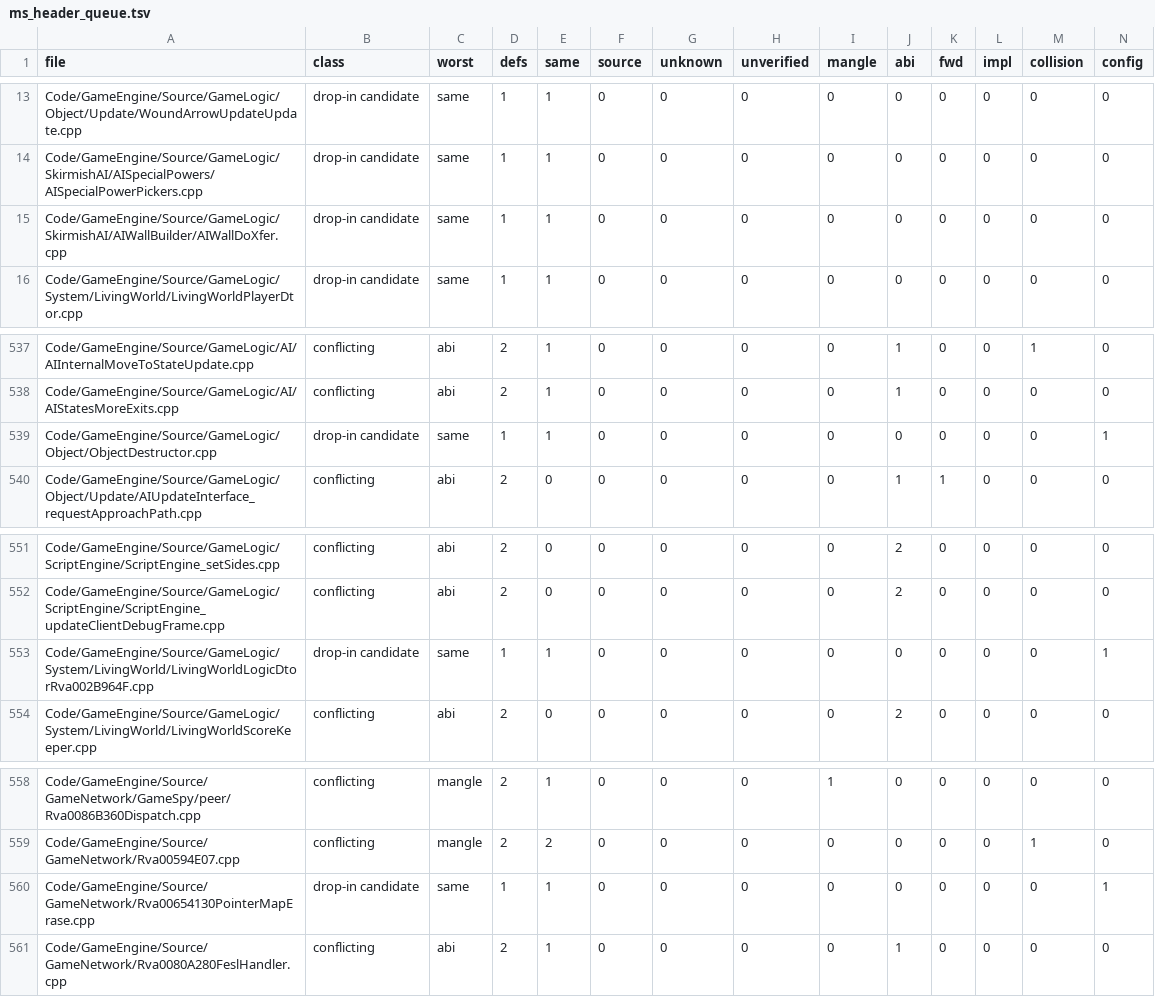
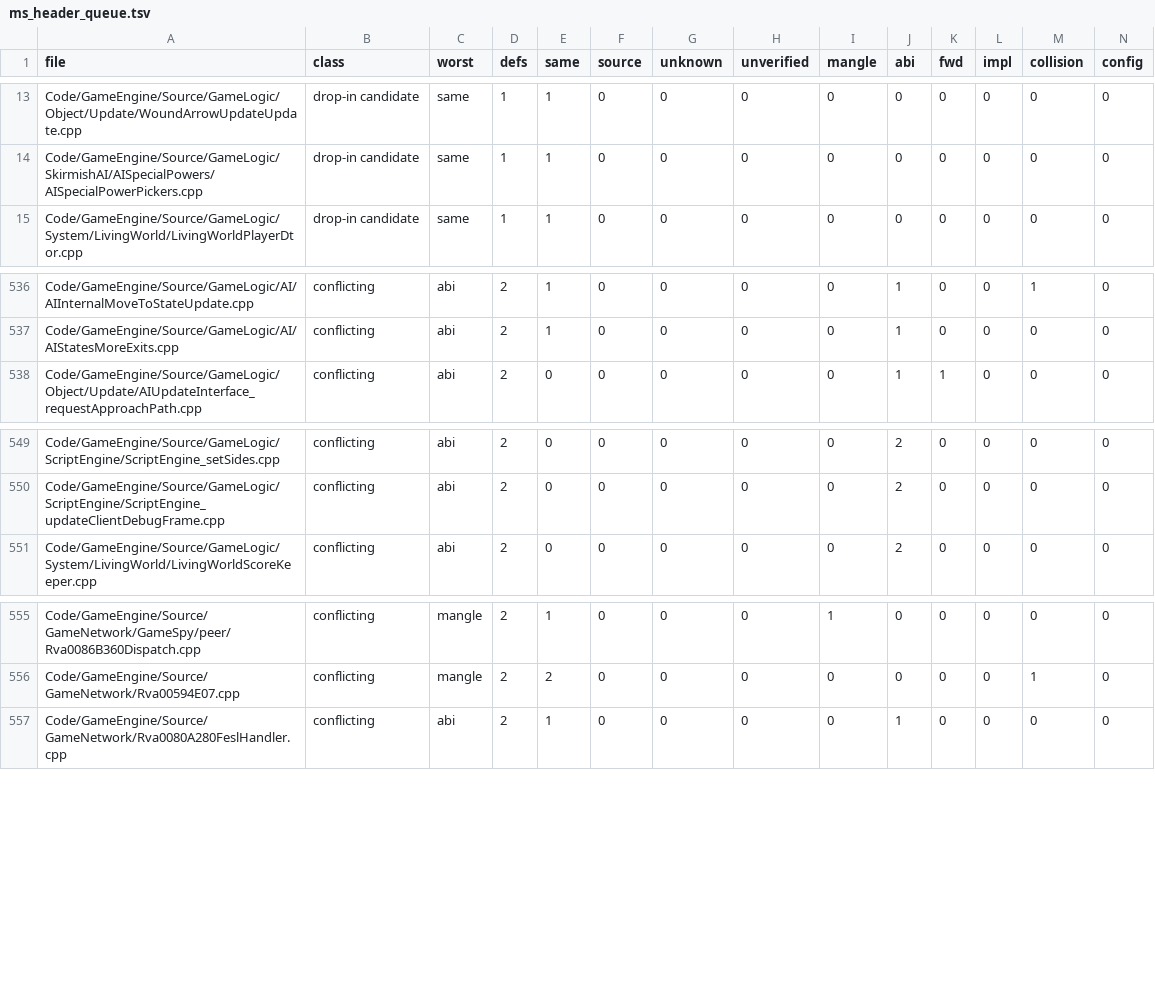
Before and after one commit to McMickey93/Open-BFME-2, a TSV file: reverse/ms_header_queue.tsv, drawn as a sheet; only a part is shown, gaps mark what is left out; rows hold the shown columns only; the diff names each change by its address in the sheet, - before the commit and + after, or states it on an @@ line.

Commit message:
Use <new> for allocation declarations in LivingWorldLogicDtor and ObjectDestructor
Replace local operator delete and operator delete[] declarations with <new>. Refresh reverse/ms_header_queue.tsv, also dropping clean entries for AIWallDoXfer and Rva00654130PointerMapErase. All 64 functions match and 43 funclet pins are verified.

```diff
--- a/reverse/ms_header_queue.tsv
+++ b/reverse/ms_header_queue.tsv
-row 15: Code/GameEngine/Source/GameLogic/SkirmishAI/AIWallBuilder/AIWallDoXfer.cpp | drop-in candidate | same | 1 | 1 | 0 | 0 | 0 | 0 | 0 | 0 | 0 | 0 | 0
-row 539: Code/GameEngine/Source/GameLogic/Object/ObjectDestructor.cpp | drop-in candidate | same | 1 | 1 | 0 | 0 | 0 | 0 | 0 | 0 | 0 | 0 | 1
-row 553: Code/GameEngine/Source/GameLogic/System/LivingWorld/LivingWorldLogicDtorRva002B964F.cpp | drop-in candidate | same | 1 | 1 | 0 | 0 | 0 | 0 | 0 | 0 | 0 | 0 | 1
-row 560: Code/GameEngine/Source/GameNetwork/Rva00654130PointerMapErase.cpp | drop-in candidate | same | 1 | 1 | 0 | 0 | 0 | 0 | 0 | 0 | 0 | 0 | 1
```
Also changed, not shown: 2 other files.
